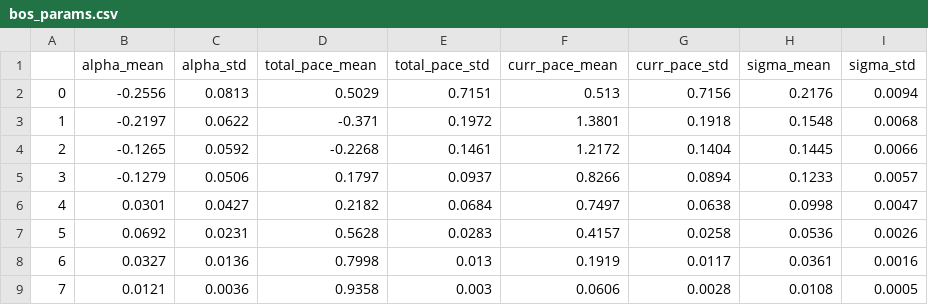
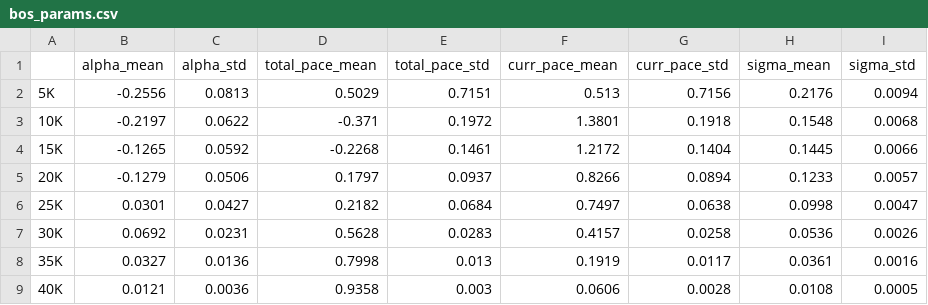
Before and after one commit to eaegerber/Marathon_Predictor, a CSV file: analysis/tables/bos_params.csv, drawn as a sheet.

Commit message:
Fix param tables to have marks as index

```diff
--- a/analysis/tables/bos_params.csv
+++ b/analysis/tables/bos_params.csv
@@ -1,9 +1,9 @@
 ,alpha_mean,alpha_std,total_pace_mean,total_pace_std,curr_pace_mean,curr_pace_std,sigma_mean,sigma_std
-0,-0.2556,0.0813,0.5029,0.7151,0.513,0.7156,0.2176,0.0094
-1,-0.2197,0.0622,-0.371,0.1972,1.3801,0.1918,0.1548,0.0068
-2,-0.1265,0.0592,-0.2268,0.1461,1.2172,0.1404,0.1445,0.0066
-3,-0.1279,0.0506,0.1797,0.0937,0.8266,0.0894,0.1233,0.0057
-4,0.0301,0.0427,0.2182,0.0684,0.7497,0.0638,0.0998,0.0047
-5,0.0692,0.0231,0.5628,0.0283,0.4157,0.0258,0.0536,0.0026
-6,0.0327,0.0136,0.7998,0.013,0.1919,0.0117,0.0361,0.0016
-7,0.0121,0.0036,0.9358,0.003,0.0606,0.0028,0.0108,0.0005
+5K,-0.2556,0.0813,0.5029,0.7151,0.513,0.7156,0.2176,0.0094
+10K,-0.2197,0.0622,-0.371,0.1972,1.3801,0.1918,0.1548,0.0068
+15K,-0.1265,0.0592,-0.2268,0.1461,1.2172,0.1404,0.1445,0.0066
+20K,-0.1279,0.0506,0.1797,0.0937,0.8266,0.0894,0.1233,0.0057
+25K,0.0301,0.0427,0.2182,0.0684,0.7497,0.0638,0.0998,0.0047
+30K,0.0692,0.0231,0.5628,0.0283,0.4157,0.0258,0.0536,0.0026
+35K,0.0327,0.0136,0.7998,0.013,0.1919,0.0117,0.0361,0.0016
+40K,0.0121,0.0036,0.9358,0.003,0.0606,0.0028,0.0108,0.0005
```
Also changed, not shown: analysis/tables/chi_params.csv, analysis/tables/nyc_params.csv, 1 other file.
